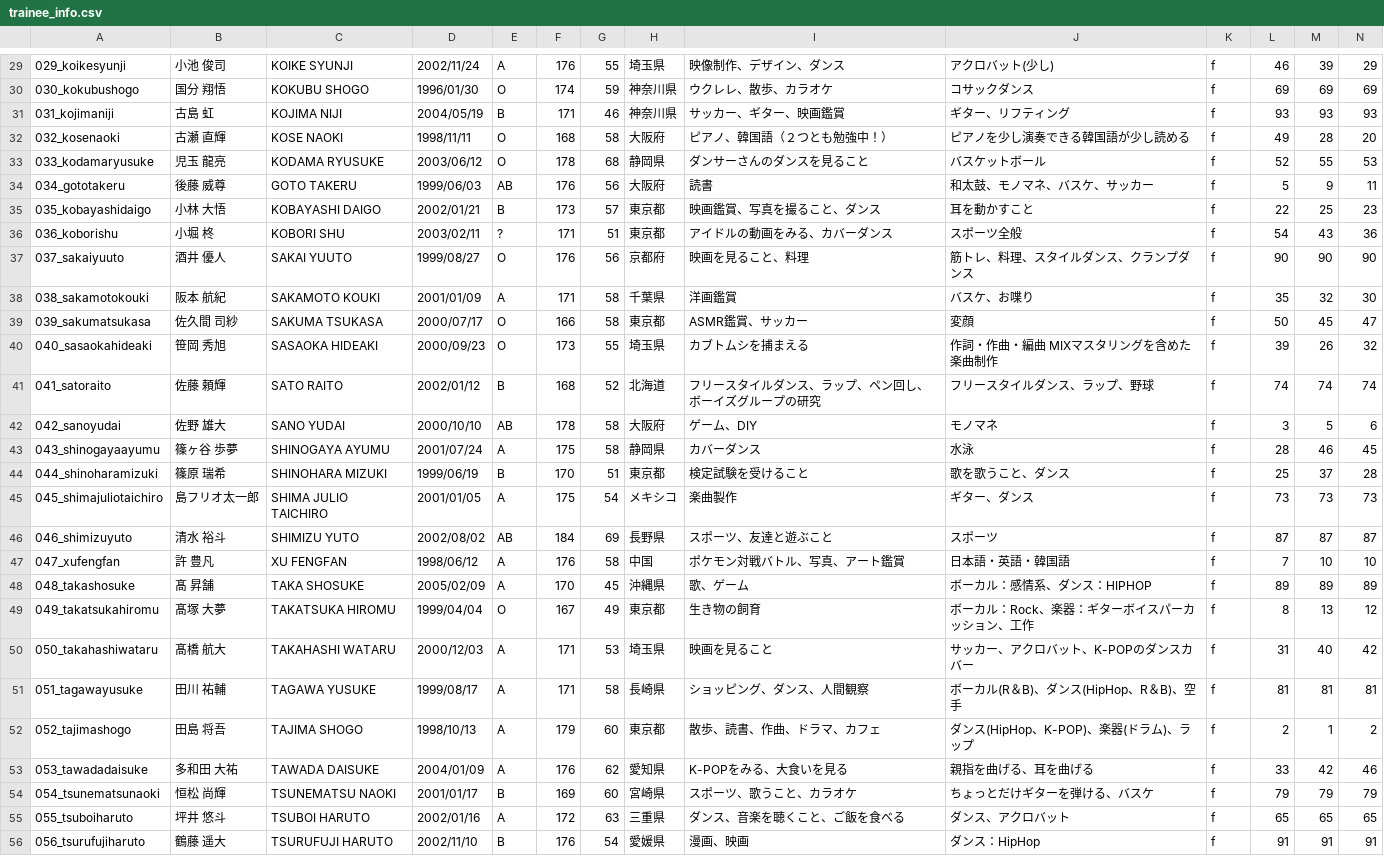
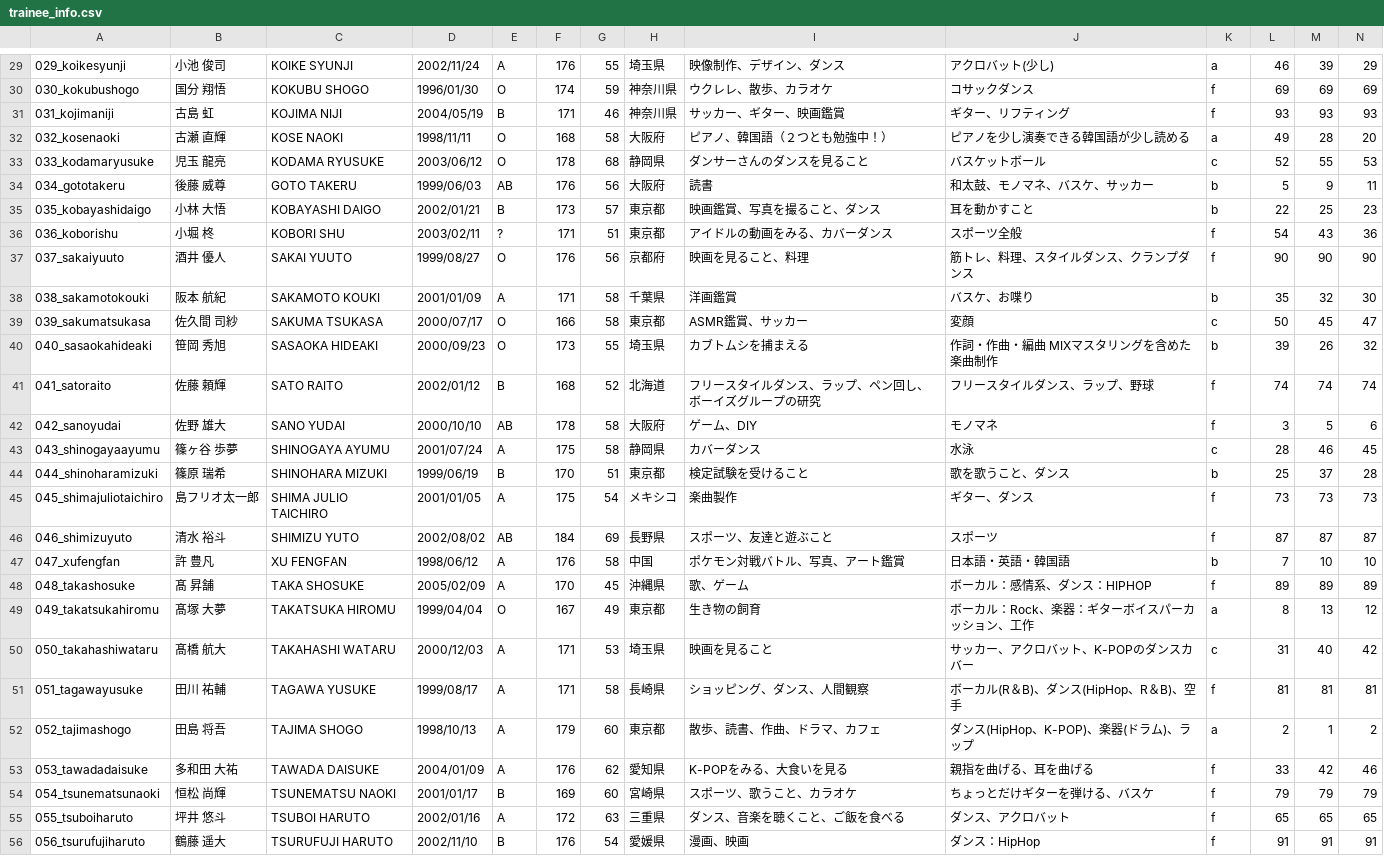
Before and after one commit to produce101japan2/produce101japan2.github.io, a CSV file: trainee_info.csv, drawn as a sheet; only a part is shown, gaps mark what is left out; the diff covers the shown part only.

```diff
--- a/trainee_info.csv
+++ b/trainee_info.csv
@@ -29,25 +29,25 @@
-029_koikesyunji,小池 俊司,KOIKE SYUNJI,2002/11/24,A,176,55,埼玉県,映像制作、デザイン、ダンス,アクロバット(少し),f,46,39,29
+029_koikesyunji,小池 俊司,KOIKE SYUNJI,2002/11/24,A,176,55,埼玉県,映像制作、デザイン、ダンス,アクロバット(少し),a,46,39,29
 030_kokubushogo,国分 翔悟,KOKUBU SHOGO,1996/01/30,O,174,59,神奈川県,ウクレレ、散歩、カラオケ,コサックダンス,f,69,69,69
 031_kojimaniji,古島 虹,KOJIMA NIJI,2004/05/19,B,171,46,神奈川県,サッカー、ギター、映画鑑賞,ギター、リフティング,f,93,93,93
-032_kosenaoki,古瀬 直輝,KOSE NAOKI,1998/11/11,O,168,58,大阪府,ピアノ、韓国語（２つとも勉強中！）,ピアノを少し演奏できる韓国語が少し読める,f,49,28,20
-033_kodamaryusuke,児玉 龍亮,KODAMA RYUSUKE,2003/06/12,O,178,68,静岡県,ダンサーさんのダンスを見ること,バスケットボール,f,52,55,53
-034_gototakeru,後藤 威尊,GOTO TAKERU,1999/06/03,AB,176,56,大阪府,読書,和太鼓、モノマネ、バスケ、サッカー,f,5,9,11
-035_kobayashidaigo,小林 大悟,KOBAYASHI DAIGO,2002/01/21,B,173,57,東京都,映画鑑賞、写真を撮ること、ダンス,耳を動かすこと,f,22,25,23
+032_kosenaoki,古瀬 直輝,KOSE NAOKI,1998/11/11,O,168,58,大阪府,ピアノ、韓国語（２つとも勉強中！）,ピアノを少し演奏できる韓国語が少し読める,a,49,28,20
+033_kodamaryusuke,児玉 龍亮,KODAMA RYUSUKE,2003/06/12,O,178,68,静岡県,ダンサーさんのダンスを見ること,バスケットボール,c,52,55,53
+034_gototakeru,後藤 威尊,GOTO TAKERU,1999/06/03,AB,176,56,大阪府,読書,和太鼓、モノマネ、バスケ、サッカー,b,5,9,11
+035_kobayashidaigo,小林 大悟,KOBAYASHI DAIGO,2002/01/21,B,173,57,東京都,映画鑑賞、写真を撮ること、ダンス,耳を動かすこと,b,22,25,23
 036_koborishu,小堀 柊,KOBORI SHU,2003/02/11,?,171,51,東京都,アイドルの動画をみる、カバーダンス,スポーツ全般,f,54,43,36
 037_sakaiyuuto,酒井 優人,SAKAI YUUTO,1999/08/27,O,176,56,京都府,映画を見ること、料理,筋トレ、料理、スタイルダンス、クランプダンス,f,90,90,90
-038_sakamotokouki,阪本 航紀,SAKAMOTO KOUKI,2001/01/09,A,171,58,千葉県,洋画鑑賞,バスケ、お喋り,f,35,32,30
-039_sakumatsukasa,佐久間 司紗,SAKUMA TSUKASA,2000/07/17,O,166,58,東京都,ASMR鑑賞、サッカー,変顔,f,50,45,47
-040_sasaokahideaki,笹岡 秀旭,SASAOKA HIDEAKI,2000/09/23,O,173,55,埼玉県,カブトムシを捕まえる,作詞・作曲・編曲 MIXマスタリングを含めた楽曲制作,f,39,26,32
+038_sakamotokouki,阪本 航紀,SAKAMOTO KOUKI,2001/01/09,A,171,58,千葉県,洋画鑑賞,バスケ、お喋り,b,35,32,30
+039_sakumatsukasa,佐久間 司紗,SAKUMA TSUKASA,2000/07/17,O,166,58,東京都,ASMR鑑賞、サッカー,変顔,c,50,45,47
+040_sasaokahideaki,笹岡 秀旭,SASAOKA HIDEAKI,2000/09/23,O,173,55,埼玉県,カブトムシを捕まえる,作詞・作曲・編曲 MIXマスタリングを含めた楽曲制作,b,39,26,32
 041_satoraito,佐藤 頼輝,SATO RAITO,2002/01/12,B,168,52,北海道,フリースタイルダンス、ラップ、ペン回し、ボーイズグループの研究,フリースタイルダンス、ラップ、野球,f,74,74,74
 042_sanoyudai,佐野 雄大,SANO YUDAI,2000/10/10,AB,178,58,大阪府,ゲーム、DIY,モノマネ,f,3,5,6
-043_shinogayaayumu,篠ヶ谷 歩夢,SHINOGAYA AYUMU,2001/07/24,A,175,58,静岡県,カバーダンス,水泳,f,28,46,45
-044_shinoharamizuki,篠原 瑞希,SHINOHARA MIZUKI,1999/06/19,B,170,51,東京都,検定試験を受けること,歌を歌うこと、ダンス,f,25,37,28
+043_shinogayaayumu,篠ヶ谷 歩夢,SHINOGAYA AYUMU,2001/07/24,A,175,58,静岡県,カバーダンス,水泳,c,28,46,45
+044_shinoharamizuki,篠原 瑞希,SHINOHARA MIZUKI,1999/06/19,B,170,51,東京都,検定試験を受けること,歌を歌うこと、ダンス,b,25,37,28
 045_shimajuliotaichiro,島フリオ太一郎,SHIMA JULIO TAICHIRO,2001/01/05,A,175,54,メキシコ,楽曲製作,ギター、ダンス,f,73,73,73
 046_shimizuyuto,清水 裕斗,SHIMIZU YUTO,2002/08/02,AB,184,69,長野県,スポーツ、友達と遊ぶこと,スポーツ,f,87,87,87
-047_xufengfan,許 豊凡,XU FENGFAN,1998/06/12,A,176,58,中国,ポケモン対戦バトル、写真、アート鑑賞,日本語・英語・韓国語,f,7,10,10
+047_xufengfan,許 豊凡,XU FENGFAN,1998/06/12,A,176,58,中国,ポケモン対戦バトル、写真、アート鑑賞,日本語・英語・韓国語,b,7,10,10
 048_takashosuke,髙 昇舗,TAKA SHOSUKE,2005/02/09,A,170,45,沖縄県,歌、ゲーム,ボーカル：感情系、ダンス：HIPHOP,f,89,89,89
-049_takatsukahiromu,髙塚 大夢,TAKATSUKA HIROMU,1999/04/04,O,167,49,東京都,生き物の飼育,ボーカル：Rock、楽器：ギターボイスパーカッション、工作,f,8,13,12
-050_takahashiwataru,髙橋 航大,TAKAHASHI WATARU,2000/12/03,A,171,53,埼玉県,映画を見ること,サッカー、アクロバット、K-POPのダンスカバー,f,31,40,42
+049_takatsukahiromu,髙塚 大夢,TAKATSUKA HIROMU,1999/04/04,O,167,49,東京都,生き物の飼育,ボーカル：Rock、楽器：ギターボイスパーカッション、工作,a,8,13,12
+050_takahashiwataru,髙橋 航大,TAKAHASHI WATARU,2000/12/03,A,171,53,埼玉県,映画を見ること,サッカー、アクロバット、K-POPのダンスカバー,c,31,40,42
 051_tagawayusuke,田川 祐輔,TAGAWA YUSUKE,1999/08/17,A,171,58,長崎県,ショッピング、ダンス、人間観察,ボーカル(R＆B)、ダンス(HipHop、R＆B)、空手,f,81,81,81
-052_tajimashogo,田島 将吾,TAJIMA SHOGO,1998/10/13,A,179,60,東京都,散歩、読書、作曲、ドラマ、カフェ,ダンス(HipHop、K-POP)、楽器(ドラム)、ラップ,f,2,1,2
+052_tajimashogo,田島 将吾,TAJIMA SHOGO,1998/10/13,A,179,60,東京都,散歩、読書、作曲、ドラマ、カフェ,ダンス(HipHop、K-POP)、楽器(ドラム)、ラップ,a,2,1,2
 053_tawadadaisuke,多和田 大祐,TAWADA DAISUKE,2004/01/09,A,176,62,愛知県,K-POPをみる、大食いを見る,親指を曲げる、耳を曲げる,f,33,42,46
```
Also changed, not shown: 39 edited cells elsewhere in this file.
